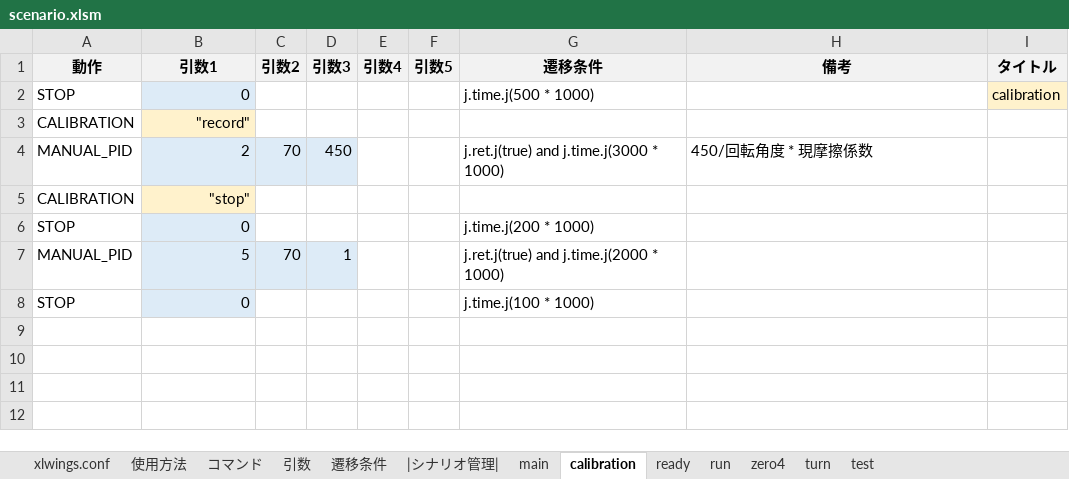
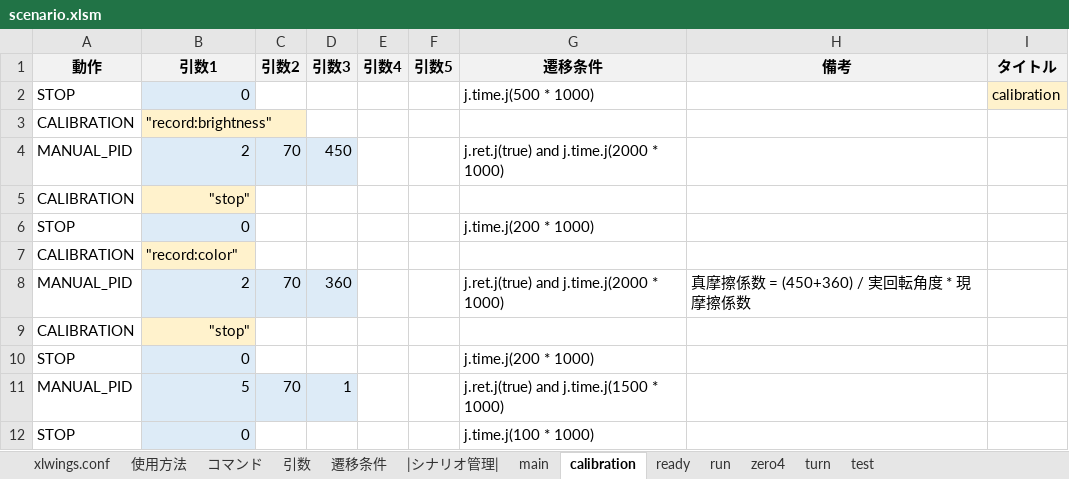
Before and after one commit to Black2856/etrobo2023, an Excel workbook: util/scenario/scenario.xlsm, sheet calibration, drawn as a sheet; values as stored, in another font and other column widths than the file's, no borders; addresses are those after the commit; the diff names each change by its address in the sheet, - before the commit and + after, or states it on an @@ line.

Commit message:
update linetrace, calibration

```diff
--- a/util/scenario/scenario.xlsm (sheet calibration)
+++ b/util/scenario/scenario.xlsm (sheet calibration)
-B3 (引数1): "record"
+B3 (引数1): "record:brightness"
-B3 alignment: right
+B3 alignment: left
-G4 (遷移条件): j.ret.j(true) and j.time.j(3000 * 1000)
+G4 (遷移条件): j.ret.j(true) and j.time.j(2000 * 1000)
-H4 (備考): 450/回転角度 * 現摩擦係数
+H4 (備考): (empty)
+row 7: CALIBRATION | "record:color"
+row 8: MANUAL_PID | 2 | 70 | 360 |  |  | j.ret.j(true) and j.time.j(2000 * 1000) | 真摩擦係数 = (450+360) / 実回転角度 * 現摩擦係数
+row 9: CALIBRATION | "stop"
+row 10: STOP | 0 |  |  |  |  | j.time.j(200 * 1000)
-G11 (遷移条件): j.ret.j(true) and j.time.j(2000 * 1000)
+G11 (遷移条件): j.ret.j(true) and j.time.j(1500 * 1000)
```
Also changed, not shown: sheet コマンド, sheet 遷移条件, sheet 使用方法, sheet xlwings.conf, 10 other files.
